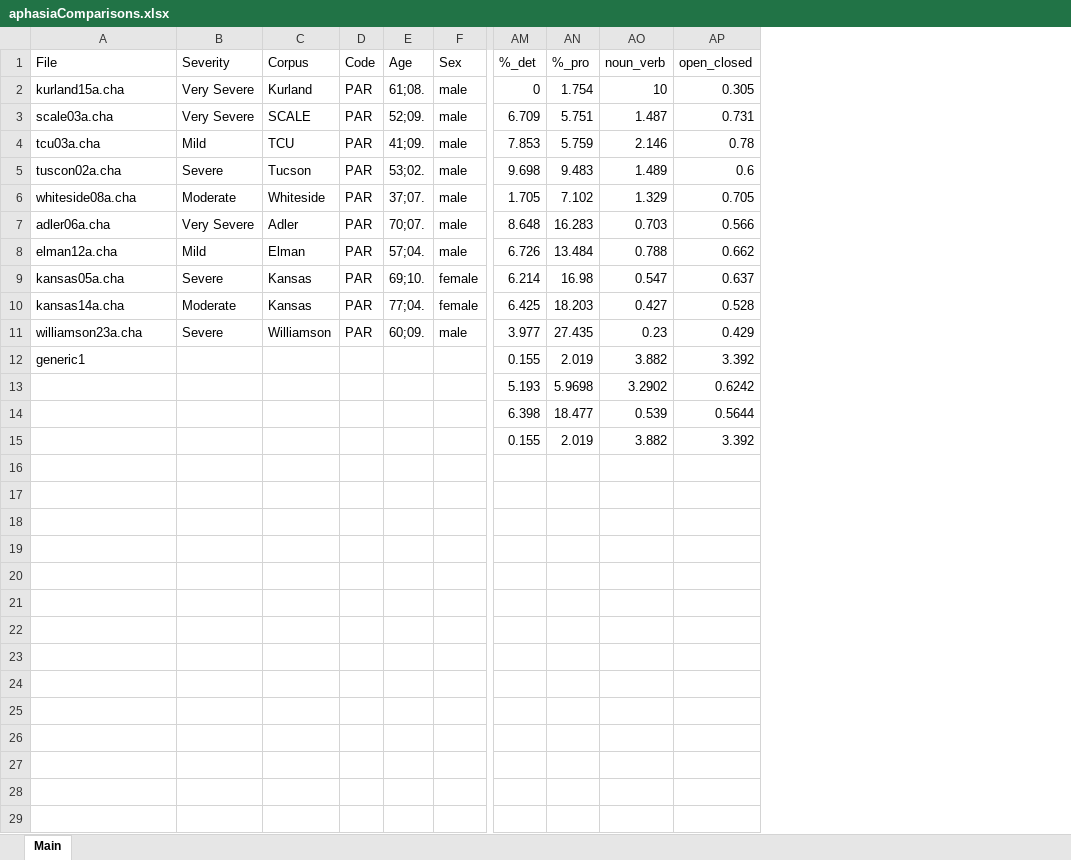
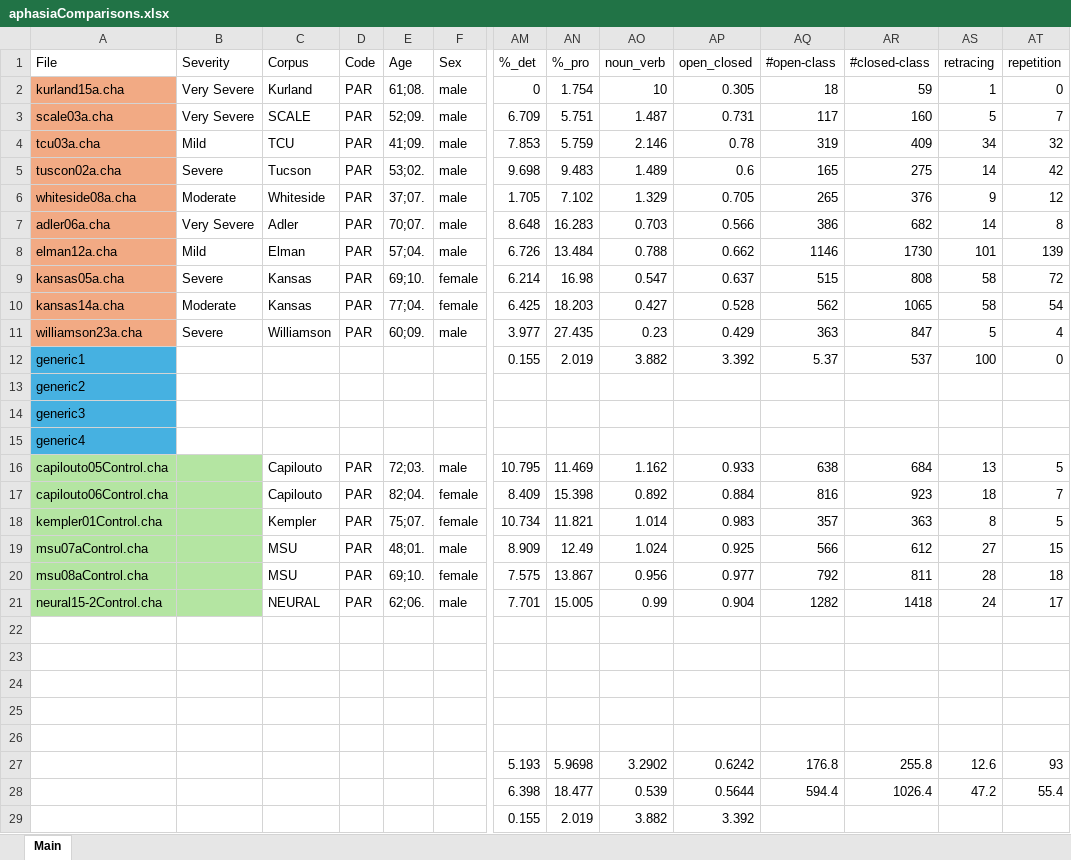
Before and after one commit to Jknepper1/aphasia-analysis, an Excel workbook: clan/aphasiaComparisons.xlsx, sheet Main, drawn as a sheet; only a part is shown, gaps mark what is left out; values as stored, in another font and other column widths than the file's, no borders; charts and pictures not drawn; rows hold the shown columns only; the diff covers the shown part only; the diff names each change by its address in the sheet, - before the commit and + after, or states it on an @@ line.

```diff
--- a/clan/aphasiaComparisons.xlsx (sheet Main)
+++ b/clan/aphasiaComparisons.xlsx (sheet Main)
@@ column AQ (#open-class) unhidden, rows 2-12: 18 | 117 | 319 | 165 | 265 | 386 | 1146 | 515 | 562 | 363 | 5.37; rows 27-28: 176.8 | 594.4 @@
@@ column AR (#closed-class) unhidden, rows 2-12: 59 | 160 | 409 | 275 | 376 | 682 | 1730 | 808 | 1065 | 847 | 537; rows 27-28: 255.8 | 1026.4 @@
@@ column AS (retracing) unhidden, rows 2-12: 1 | 5 | 34 | 14 | 9 | 14 | 101 | 58 | 58 | 5 | 100; rows 27-28: 12.6 | 47.2 @@
@@ column AT (repetition) unhidden, rows 2-12: 0 | 7 | 32 | 42 | 12 | 8 | 139 | 72 | 54 | 4 | 0; rows 27-28: 93 | 55.4 @@
-A2:A11 fill: none
+A2:A11 fill: #F2AA84
-A12 fill: none
+A12 fill: #46B1E1
+row 13: generic2
+row 14: generic3
+row 15: generic4
+row 16: capilouto05Control.cha |  | Capilouto | PAR | 72;03. | male | 10.795 | 11.469 | 1.162 | 0.933 | 638 | 684 | 13 | 5
+row 17: capilouto06Control.cha |  | Capilouto | PAR | 82;04. | female | 8.409 | 15.398 | 0.892 | 0.884 | 816 | 923 | 18 | 7
+row 18: kempler01Control.cha |  | Kempler | PAR | 75;07. | female | 10.734 | 11.821 | 1.014 | 0.983 | 357 | 363 | 8 | 5
+row 19: msu07aControl.cha |  | MSU | PAR | 48;01. | male | 8.909 | 12.49 | 1.024 | 0.925 | 566 | 612 | 27 | 15
+row 20: msu08aControl.cha |  | MSU | PAR | 69;10. | female | 7.575 | 13.867 | 0.956 | 0.977 | 792 | 811 | 28 | 18
+row 21: neural15-2Control.cha |  | NEURAL | PAR | 62;06. | male | 7.701 | 15.005 | 0.99 | 0.904 | 1282 | 1418 | 24 | 17
+row 22: (empty)
+row 23: (empty)
+row 24: (empty)
+row 25: (empty)
+row 26: (empty)
```
Also changed, not shown: 1 added row elsewhere in this sheet, formulas that keep their value, charts or pictures, 7 other files.
